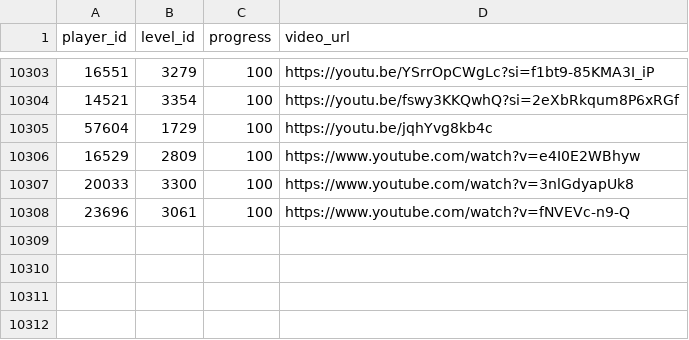
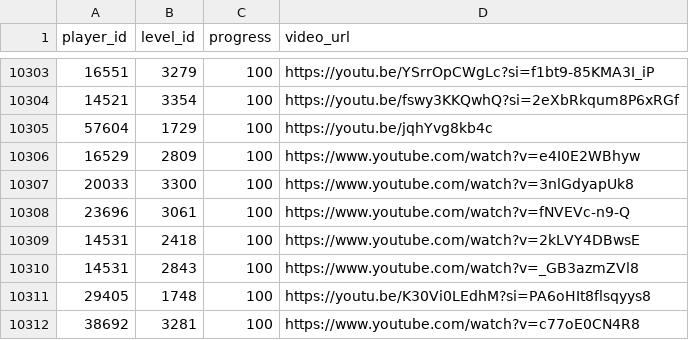
Before and after one commit to hertzzzzzz/h-cr, a CSV file: Records.csv, drawn as a sheet; only a part is shown, gaps mark what is left out; the diff names each change by its address in the sheet, - before the commit and + after, or states it on an @@ line.

```diff
--- a/Records.csv
+++ b/Records.csv
+row 10309: 14531 | 2418 | 100 | https://www.youtube.com/watch?v=2kLVY4DBwsE
+row 10310: 14531 | 2843 | 100 | https://www.youtube.com/watch?v=_GB3azmZVl8
+row 10311: 29405 | 1748 | 100 | https://youtu.be/K30Vi0LEdhM?si=PA6oHIt8flsqyys8
+row 10312: 38692 | 3281 | 100 | https://www.youtube.com/watch?v=c77oE0CN4R8
```
Also changed, not shown: Levels.csv, Players.csv.
